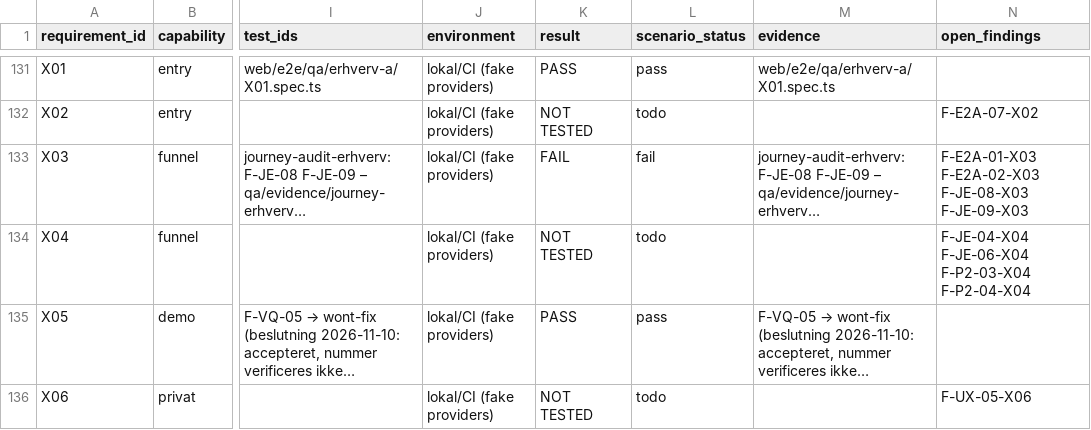
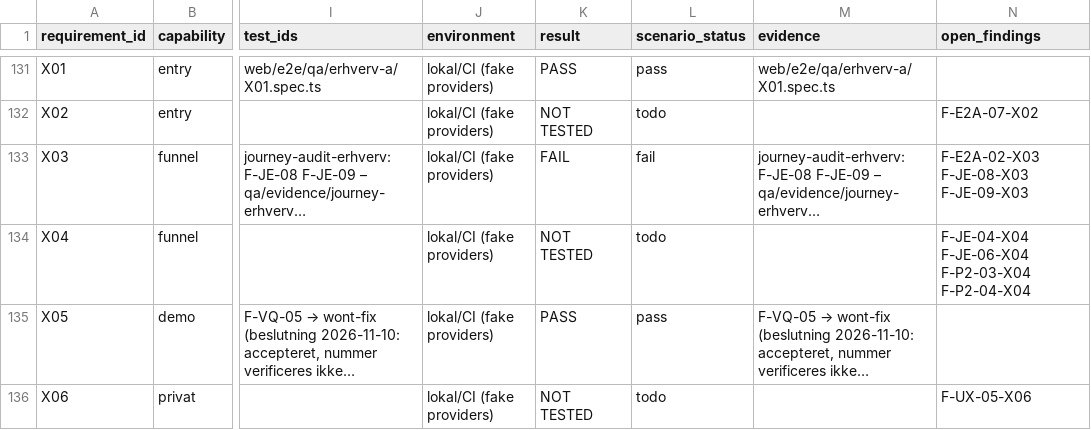
Before and after one commit to TigerMonkRep/dialogbot, a CSV file: docs/qa/2026-11-12-platform-audit/traceability.csv, drawn as a sheet; only a part is shown, gaps mark what is left out; long unchanged cells end in …; the diff names each change by its address in the sheet, - before the commit and + after, or states it on an @@ line.

```diff
--- a/docs/qa/2026-11-12-platform-audit/traceability.csv
+++ b/docs/qa/2026-11-12-platform-audit/traceability.csv
-N133 (open_findings): F-E2A-01-X03 F-E2A-02-X03 F-JE-08-X03 F-JE-09-X03
+N133 (open_findings): F-E2A-02-X03 F-JE-08-X03 F-JE-09-X03
```
Also changed, not shown: docs/qa/2026-11-12-platform-audit/findings-register.csv, 10 other files.
